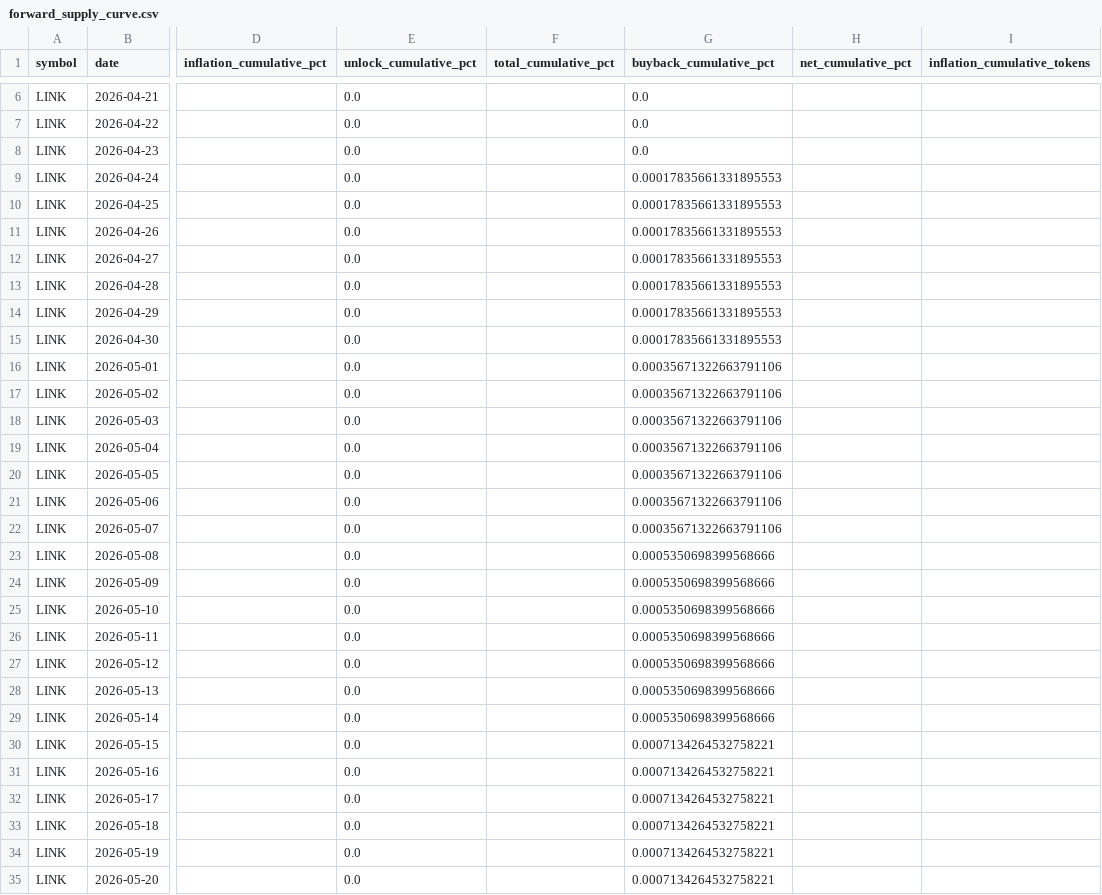
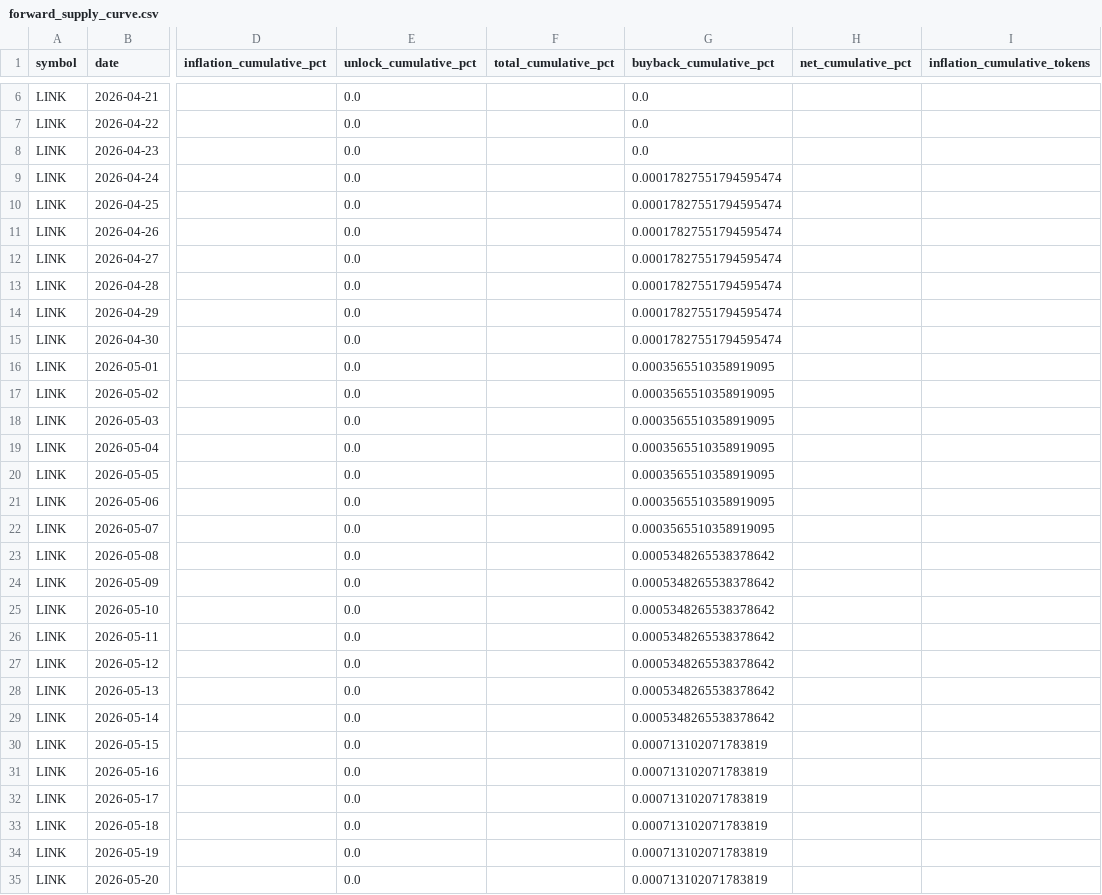
Before and after one commit to JustinRyukiRogers/valuation-exercise, a CSV file: data/metrics/forward_supply_curve.csv, drawn as a sheet; only a part is shown, gaps mark what is left out; the diff covers the shown part only; the diff names each change by its address in the sheet, - before the commit and + after, or states it on an @@ line.

```diff
--- a/data/metrics/forward_supply_curve.csv
+++ b/data/metrics/forward_supply_curve.csv
-G9:G15 (buyback_cumulative_pct): 0.00017835661331895553
+G9:G15 (buyback_cumulative_pct): 0.00017827551794595474
-G16:G22 (buyback_cumulative_pct): 0.00035671322663791106
+G16:G22 (buyback_cumulative_pct): 0.0003565510358919095
-G23:G29 (buyback_cumulative_pct): 0.0005350698399568666
+G23:G29 (buyback_cumulative_pct): 0.0005348265538378642
-G30:G35 (buyback_cumulative_pct): 0.0007134264532758221
+G30:G35 (buyback_cumulative_pct): 0.000713102071783819
```
Also changed, not shown: 57 edited cells elsewhere in this file, data/metrics/peer_table.csv, data/metrics/peer_table_with_dormancy.csv, 25 other files.
